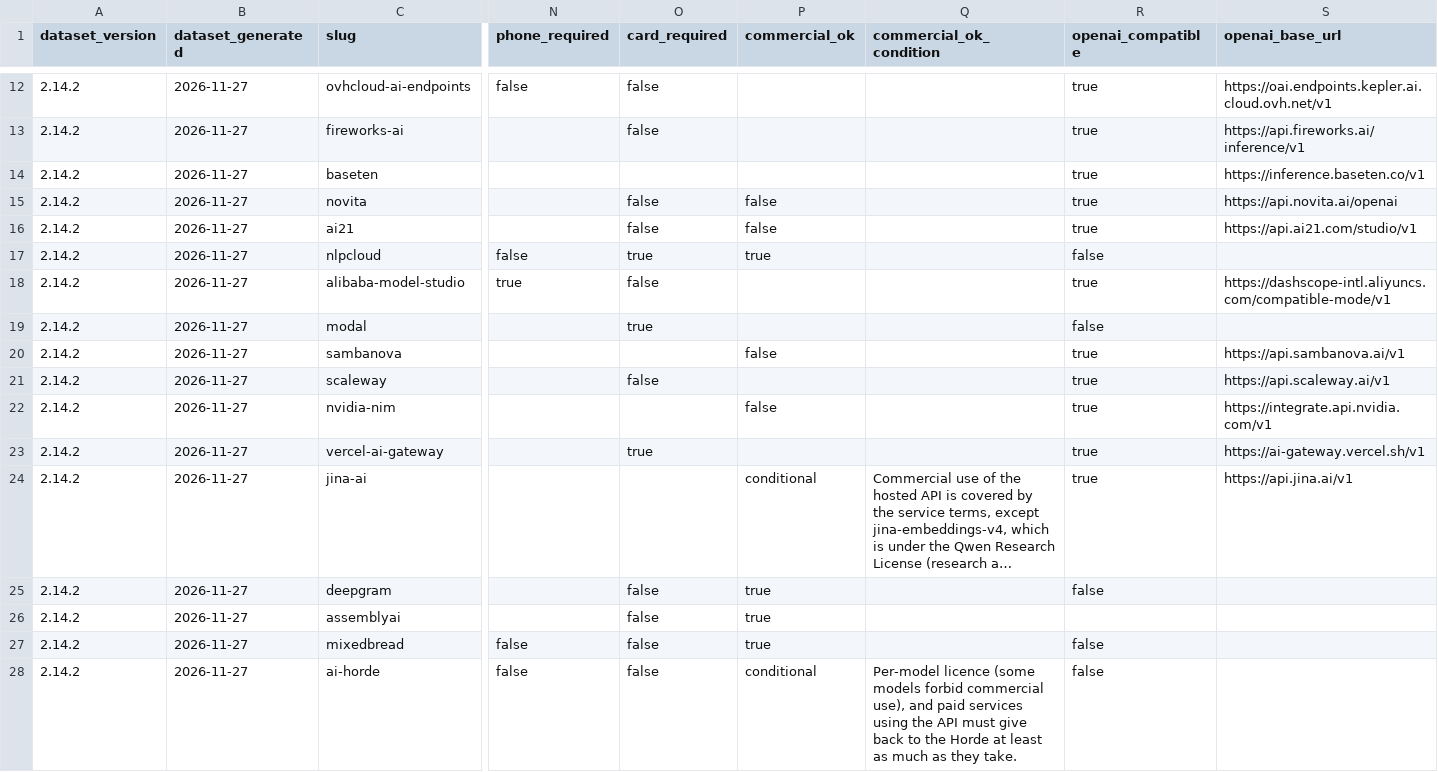
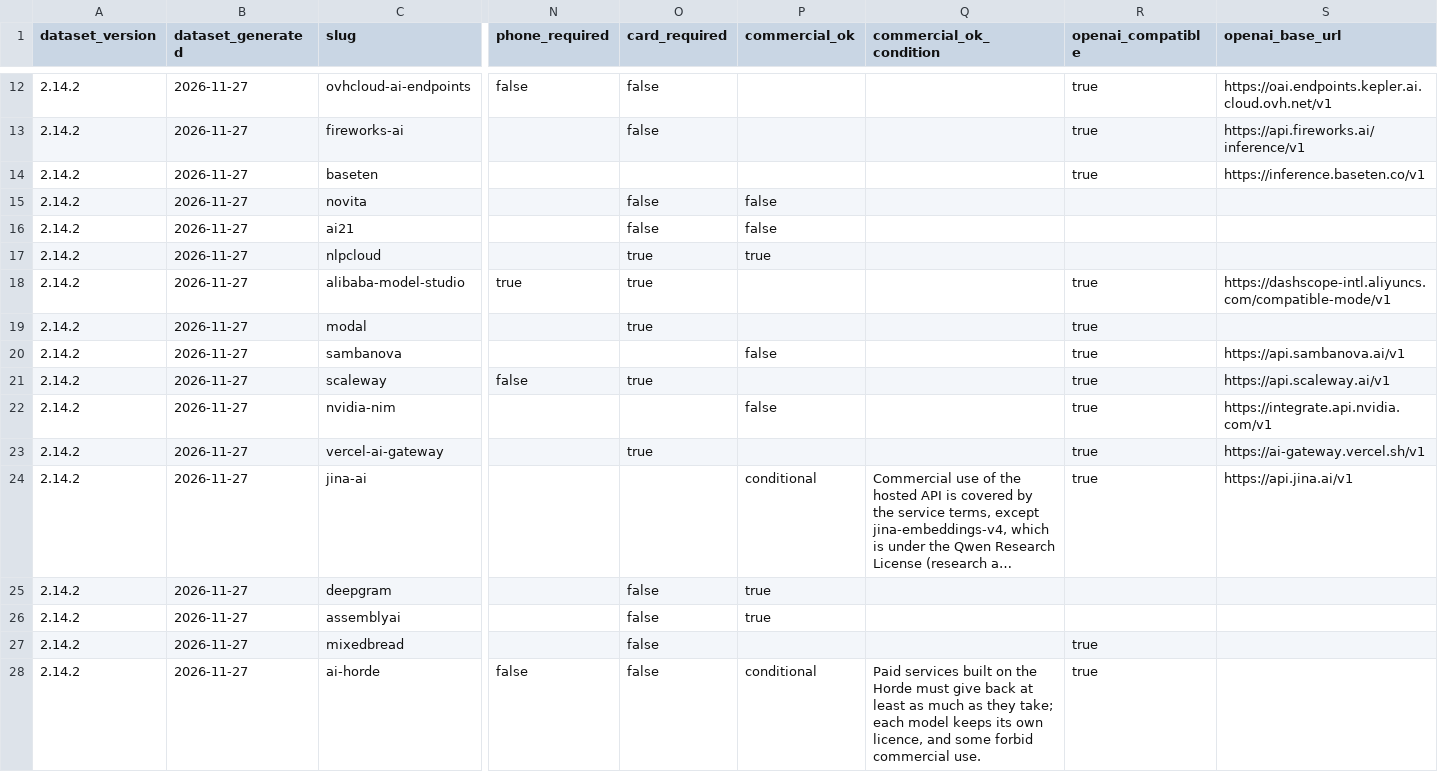
Before and after one commit to pacocartones/free-llm-api-hub, a CSV file: site/providers.csv, drawn as a sheet; only a part is shown, gaps mark what is left out; long unchanged cells end in …; the diff covers the shown part only; the diff names each change by its address in the sheet, - before the commit and + after, or states it on an @@ line.

```diff
--- a/site/providers.csv
+++ b/site/providers.csv
-R15:R16 (openai_compatible): true
+R15:R16 (openai_compatible): (empty)
-S15 (openai_base_url): https://api.novita.ai/openai
+S15 (openai_base_url): (empty)
-S16 (openai_base_url): https://api.ai21.com/studio/v1
+S16 (openai_base_url): (empty)
-N17 (phone_required): false
+N17 (phone_required): (empty)
-R17 (openai_compatible): false
+R17 (openai_compatible): (empty)
-O18 (card_required): false
+O18 (card_required): true
-R19 (openai_compatible): false
+R19 (openai_compatible): true
-N21 (phone_required): (empty)
+N21 (phone_required): false
-O21 (card_required): false
+O21 (card_required): true
-R25 (openai_compatible): false
+R25 (openai_compatible): (empty)
-N27 (phone_required): false
+N27 (phone_required): (empty)
-P27 (commercial_ok): true
+P27 (commercial_ok): (empty)
-R27:R28 (openai_compatible): false
+R27:R28 (openai_compatible): true
-Q28 (commercial_ok_condition): Per-model licence (some models forbid commercial use), and paid services using the API must give back to the Horde at least as much as they take.
+Q28 (commercial_ok_condition): Paid services built on the Horde must give back at least as much as they take; each model keeps its own licence, and some forbid commercial use.
```
Also changed, not shown: 55 edited cells elsewhere in this file, 18 other files.
